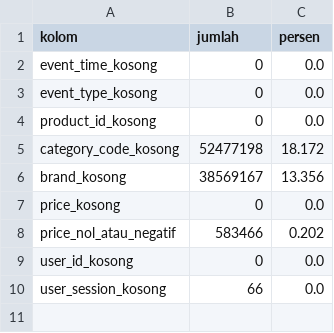
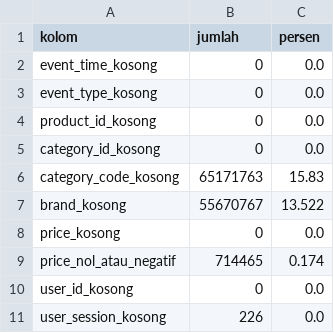
Before and after one commit to yumnahayaaqilah/kappa-purchase-intent, a CSV file: results/missing_values.csv, drawn as a sheet.

Commit message:
feat(eval): add 7-month missing check and duplicate sensitivity test

```diff
--- a/results/missing_values.csv
+++ b/results/missing_values.csv
@@ -4,7 +4,8 @@ event_type_kosong,0,0.0
 product_id_kosong,0,0.0
-category_code_kosong,52477198,18.172
-brand_kosong,38569167,13.356
+category_id_kosong,0,0.0
+category_code_kosong,65171763,15.83
+brand_kosong,55670767,13.522
 price_kosong,0,0.0
-price_nol_atau_negatif,583466,0.202
+price_nol_atau_negatif,714465,0.174
 user_id_kosong,0,0.0
-user_session_kosong,66,0.0
+user_session_kosong,226,0.0
```
Also changed, not shown: 5 other files.
